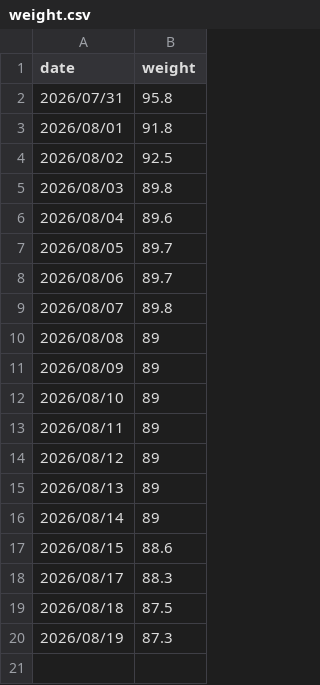
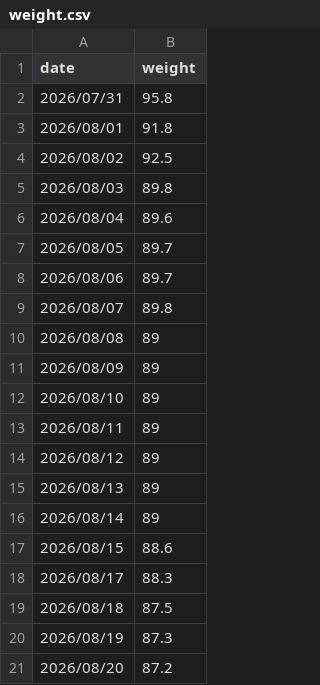
Before and after one commit to codeswolves/reTerminalE1002, a CSV file: data/weight.csv, drawn as a sheet.

Commit message:
docs(weight): 记录 2026-08-20 体重 87.2

```diff
--- a/data/weight.csv
+++ b/data/weight.csv
@@ -20 +20,2 @@ date,weight
 2026/08/19,87.3
+2026/08/20,87.2
```
